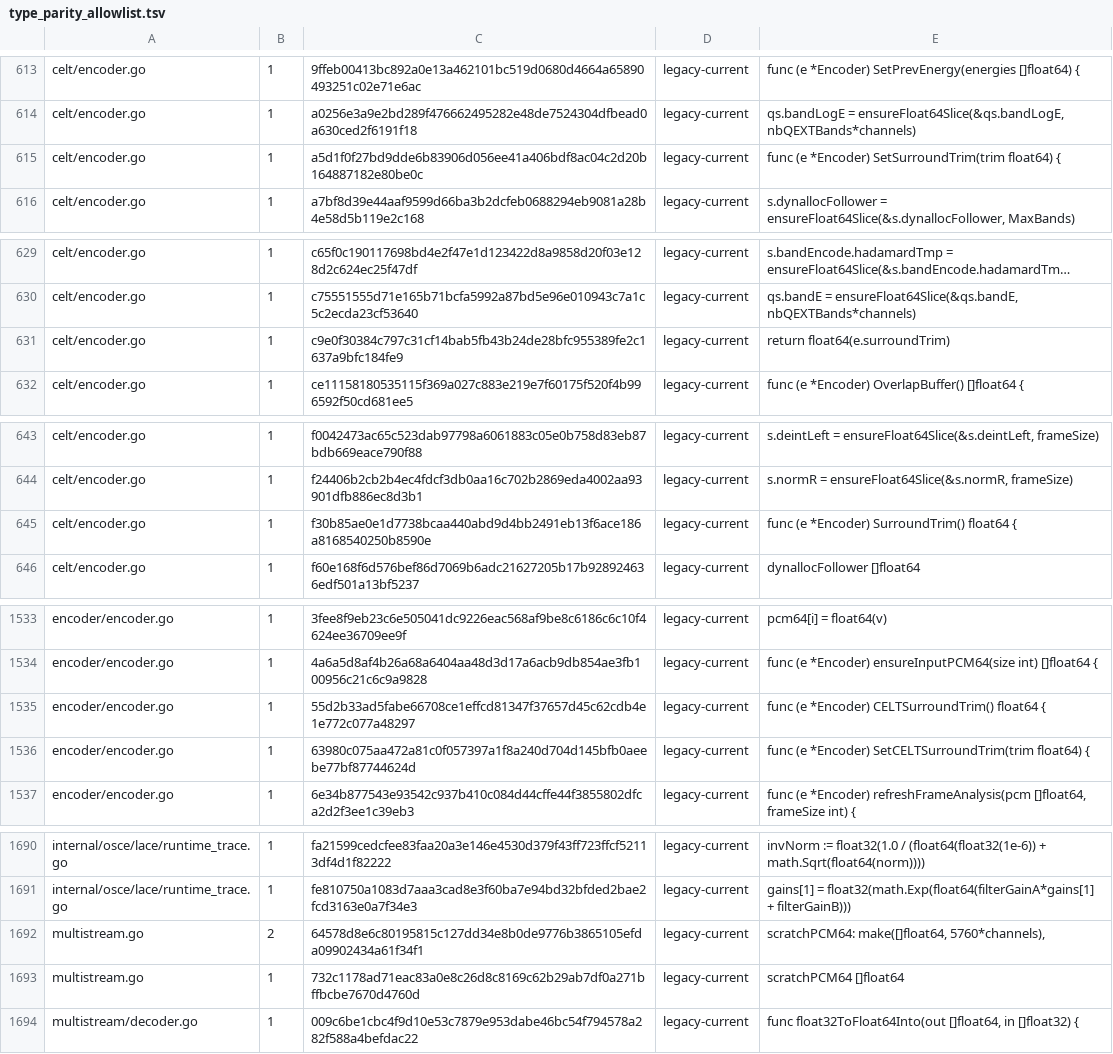
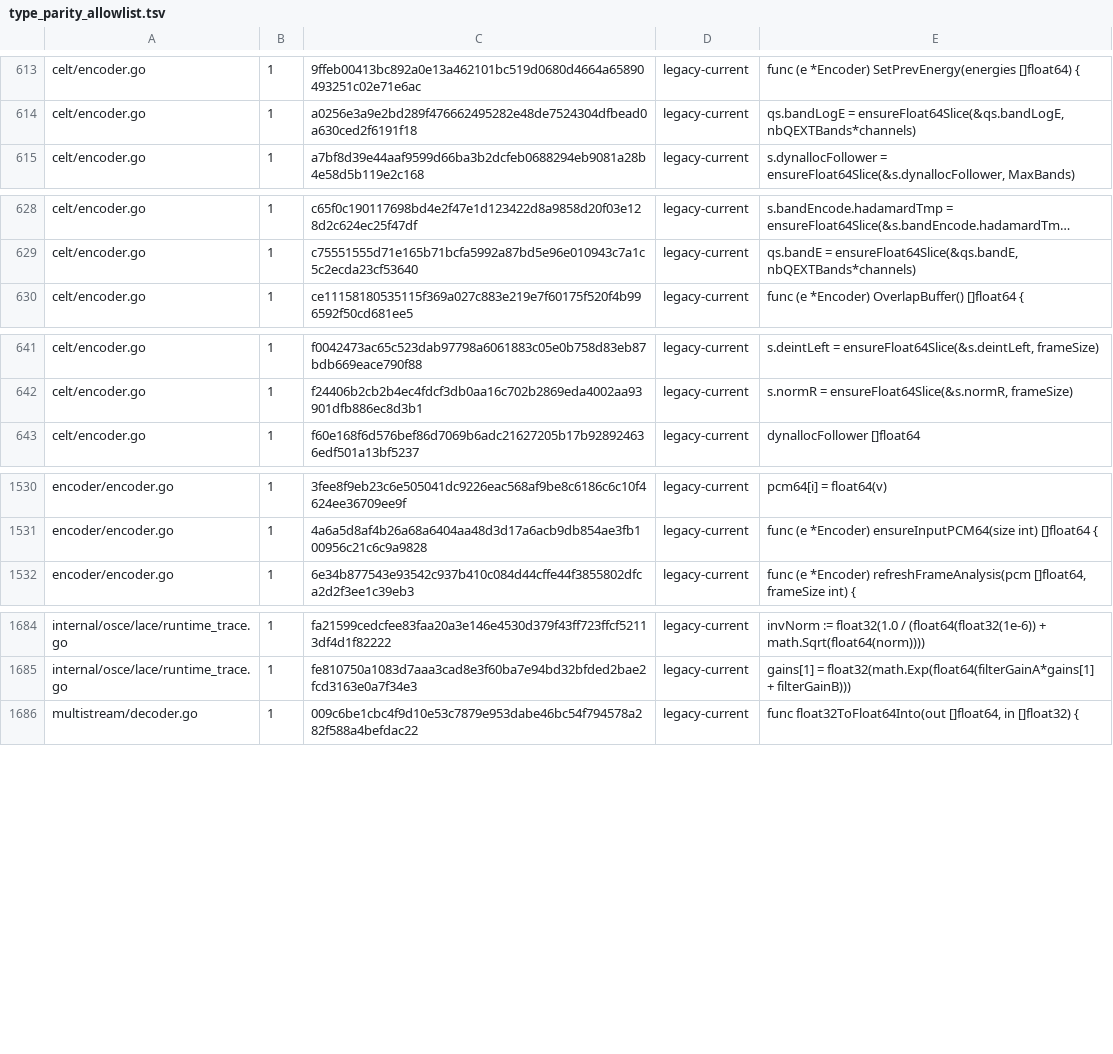
Before and after one commit to thesyncim/gopus, a TSV file: tools/type_parity_allowlist.tsv, drawn as a sheet; only a part is shown, gaps mark what is left out; long unchanged cells end in …; removed rows and columns are numbered as before the commit, all else as after; the diff covers the shown part only; the diff names each change by its address in the sheet, - before the commit and + after, or states it on an @@ line.

Commit message:
Align multistream float encode scratch

```diff
--- a/tools/type_parity_allowlist.tsv
+++ b/tools/type_parity_allowlist.tsv
-row 615: celt/encoder.go | 1 | a5d1f0f27bd9dde6b83906d056ee41a406bdf8ac04c2d20b164887182e80be0c | legacy-current | func (e *Encoder) SetSurroundTrim(trim float64) {
-row 631: celt/encoder.go | 1 | c9e0f30384c797c31cf14bab5fb43b24de28bfc955389fe2c1637a9bfc184fe9 | legacy-current | return float64(e.surroundTrim)
-row 645: celt/encoder.go | 1 | f30b85ae0e1d7738bcaa440abd9d4bb2491eb13f6ace186a8168540250b8590e | legacy-current | func (e *Encoder) SurroundTrim() float64 {
-row 1535: encoder/encoder.go | 1 | 55d2b33ad5fabe66708ce1effcd81347f37657d45c62cdb4e1e772c077a48297 | legacy-current | func (e *Encoder) CELTSurroundTrim() float64 {
-row 1536: encoder/encoder.go | 1 | 63980c075aa472a81c0f057397a1f8a240d704d145bfb0aeebe77bf87744624d | legacy-current | func (e *Encoder) SetCELTSurroundTrim(trim float64) {
-row 1692: multistream.go | 2 | 64578d8e6c80195815c127dd34e8b0de9776b3865105efda09902434a61f34f1 | legacy-current | scratchPCM64: make([]float64, 5760*channels),
-row 1693: multistream.go | 1 | 732c1178ad71eac83a0e8c26d8c8169c62b29ab7df0a271bffbcbe7670d4760d | legacy-current | scratchPCM64 []float64
```
Also changed, not shown: 1 added row, 16 removed rows and 2 edited cells elsewhere in this file, 11 other files.
